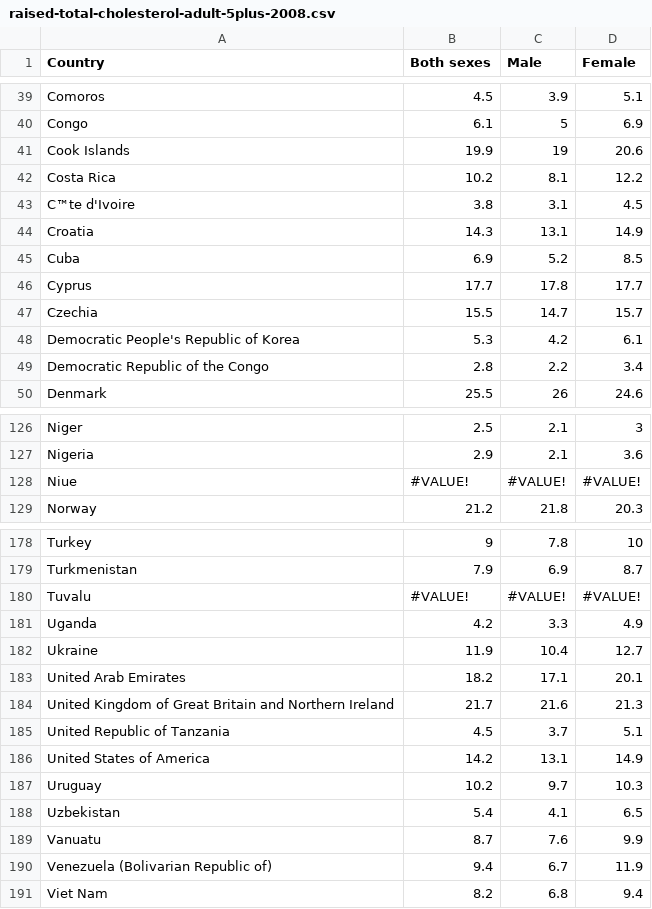
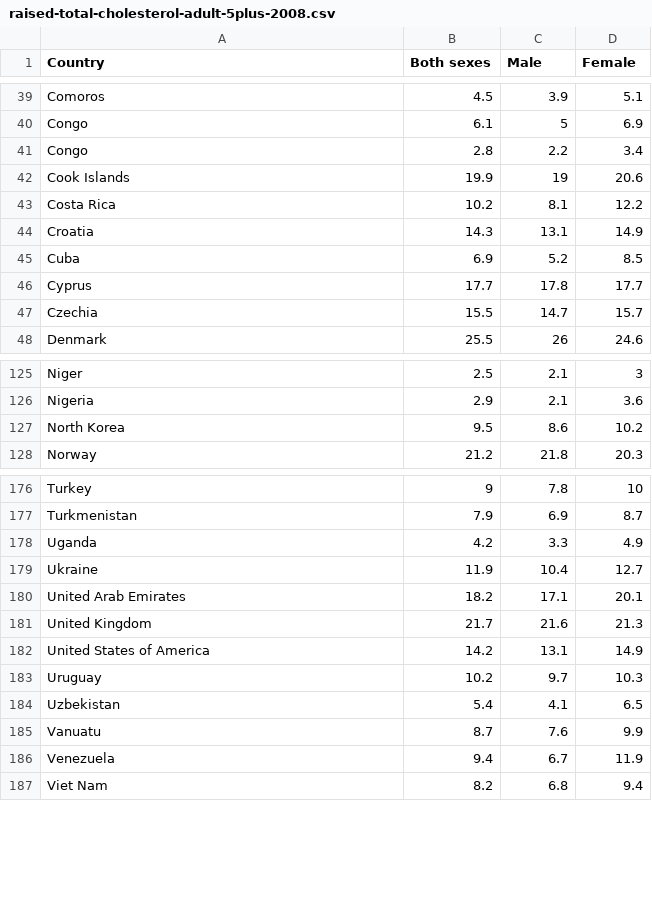
Before and after one commit to bemurph/cs-171, a CSV file: data/raised-total-cholesterol-adult-5plus-2008.csv, drawn as a sheet; only a part is shown, gaps mark what is left out; removed rows and columns are numbered as before the commit, all else as after; the diff covers the shown part only; the diff names each change by its address in the sheet, - before the commit and + after, or states it on an @@ line.

Commit message:
updating gauge and data

```diff
--- a/data/raised-total-cholesterol-adult-5plus-2008.csv
+++ b/data/raised-total-cholesterol-adult-5plus-2008.csv
+row 41: Congo | 2.8 | 2.2 | 3.4
-row 43: C™te d'Ivoire | 3.8 | 3.1 | 4.5
-row 48: Democratic People's Republic of Korea | 5.3 | 4.2 | 6.1
-row 49: Democratic Republic of the Congo | 2.8 | 2.2 | 3.4
-row 128: Niue | #VALUE! | #VALUE! | #VALUE!
+row 127: North Korea | 9.5 | 8.6 | 10.2
-row 180: Tuvalu | #VALUE! | #VALUE! | #VALUE!
-A181 (Country): United Kingdom of Great Britain and Northern Ireland
+A181 (Country): United Kingdom
-row 185: United Republic of Tanzania | 4.5 | 3.7 | 5.1
-A186 (Country): Venezuela (Bolivarian Republic of)
+A186 (Country): Venezuela
```
Also changed, not shown: 4 added rows, 4 removed rows and 4 edited cells elsewhere in this file, data/raised-total-cholesterol-adult-6plus-2008.csv, 7 other files.
